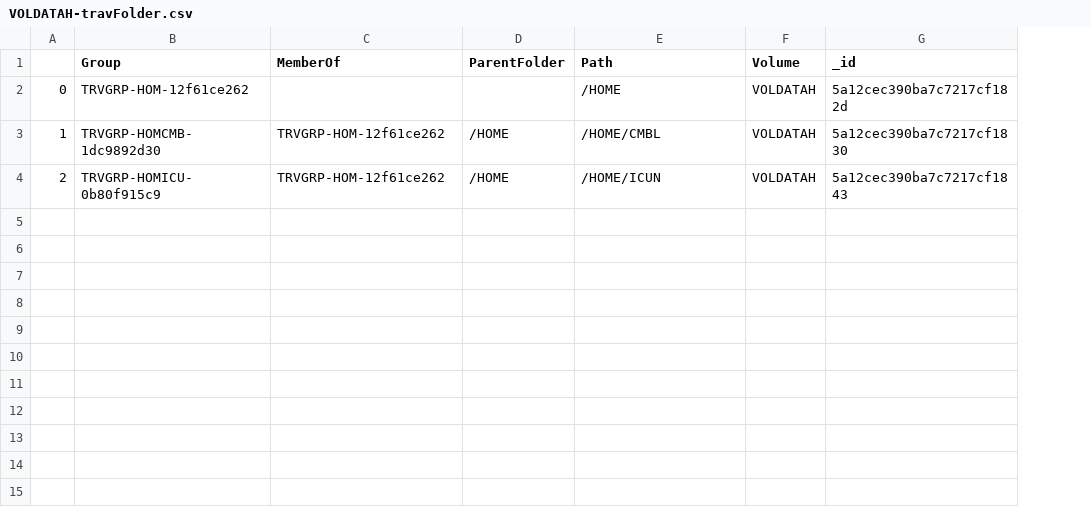
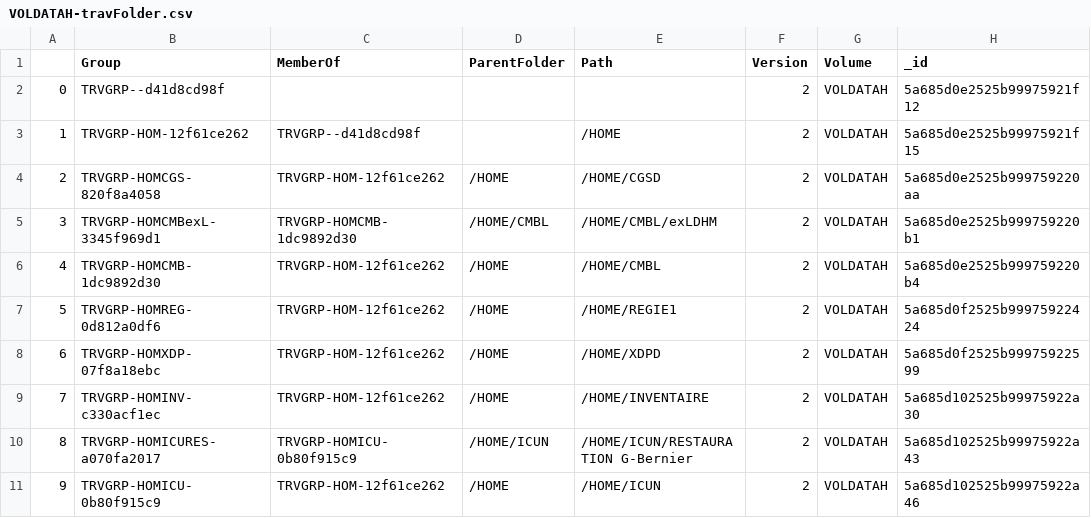
Before and after one commit to Rthierry/Novell-Migration-TK, a CSV file: N2N Migration Toolkit/VOLDATAH-travFolder.csv, drawn as a sheet; addresses are those after the commit; the diff names each change by its address in the sheet, - before the commit and + after, or states it on an @@ line.

Commit message:
Major Upgrade
- Add versioning
- Add ACLReport. diff mode
- Known bug with number of entries displayed for traverse group. It's just cosmetic.

```diff
--- a/N2N Migration Toolkit/VOLDATAH-travFolder.csv
+++ b/N2N Migration Toolkit/VOLDATAH-travFolder.csv
+column F (Version), rows 2-4: all 2
-B2 (Group): TRVGRP-HOM-12f61ce262
+B2 (Group): TRVGRP--d41d8cd98f
-E2 (Path): /HOME
+E2 (Path): (empty)
-H2 (_id): 5a12cec390ba7c7217cf182d
+H2 (_id): 5a685d0e2525b99975921f12
-B3 (Group): TRVGRP-HOMCMB-1dc9892d30
+B3 (Group): TRVGRP-HOM-12f61ce262
-C3 (MemberOf): TRVGRP-HOM-12f61ce262
+C3 (MemberOf): TRVGRP--d41d8cd98f
-D3 (ParentFolder): /HOME
+D3 (ParentFolder): (empty)
-E3 (Path): /HOME/CMBL
+E3 (Path): /HOME
-H3 (_id): 5a12cec390ba7c7217cf1830
+H3 (_id): 5a685d0e2525b99975921f15
-B4 (Group): TRVGRP-HOMICU-0b80f915c9
+B4 (Group): TRVGRP-HOMCGS-820f8a4058
-E4 (Path): /HOME/ICUN
+E4 (Path): /HOME/CGSD
-H4 (_id): 5a12cec390ba7c7217cf1843
+H4 (_id): 5a685d0e2525b999759220aa
+row 5: 3 | TRVGRP-HOMCMBexL-3345f969d1 | TRVGRP-HOMCMB-1dc9892d30 | /HOME/CMBL | /HOME/CMBL/exLDHM | 2 | VOLDATAH | 5a685d0e2525b999759220b1
+row 6: 4 | TRVGRP-HOMCMB-1dc9892d30 | TRVGRP-HOM-12f61ce262 | /HOME | /HOME/CMBL | 2 | VOLDATAH | 5a685d0e2525b999759220b4
+row 7: 5 | TRVGRP-HOMREG-0d812a0df6 | TRVGRP-HOM-12f61ce262 | /HOME | /HOME/REGIE1 | 2 | VOLDATAH | 5a685d0f2525b99975922424
+row 8: 6 | TRVGRP-HOMXDP-07f8a18ebc | TRVGRP-HOM-12f61ce262 | /HOME | /HOME/XDPD | 2 | VOLDATAH | 5a685d0f2525b99975922599
+row 9: 7 | TRVGRP-HOMINV-c330acf1ec | TRVGRP-HOM-12f61ce262 | /HOME | /HOME/INVENTAIRE | 2 | VOLDATAH | 5a685d102525b99975922a30
+row 10: 8 | TRVGRP-HOMICURES-a070fa2017 | TRVGRP-HOMICU-0b80f915c9 | /HOME/ICUN | /HOME/ICUN/RESTAURATION G-Bernier | 2 | VOLDATAH | 5a685d102525b99975922a43
+row 11: 9 | TRVGRP-HOMICU-0b80f915c9 | TRVGRP-HOM-12f61ce262 | /HOME | /HOME/ICUN | 2 | VOLDATAH | 5a685d102525b99975922a46
```
Also changed, not shown: N2N Migration Toolkit/VOLDATAG-irf.csv, 13 other files.
